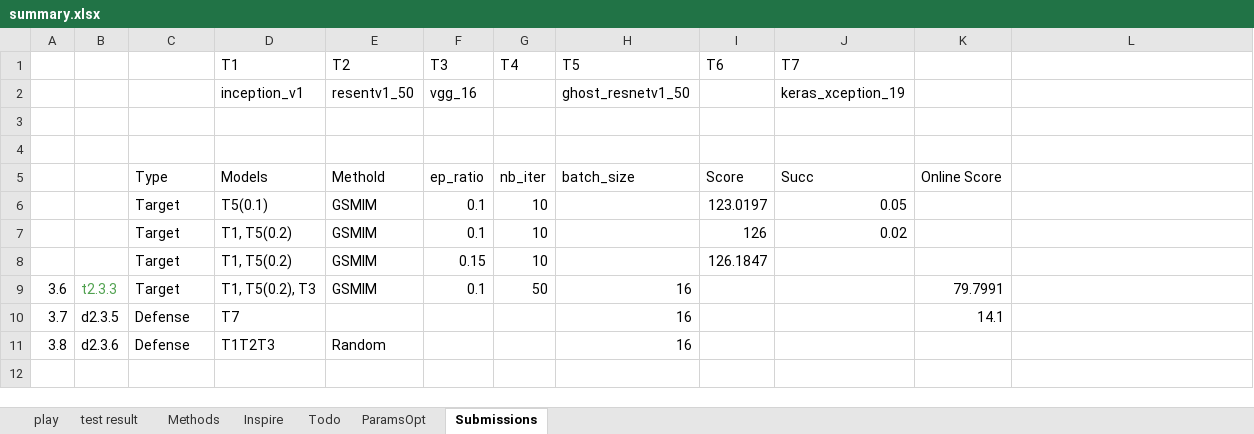
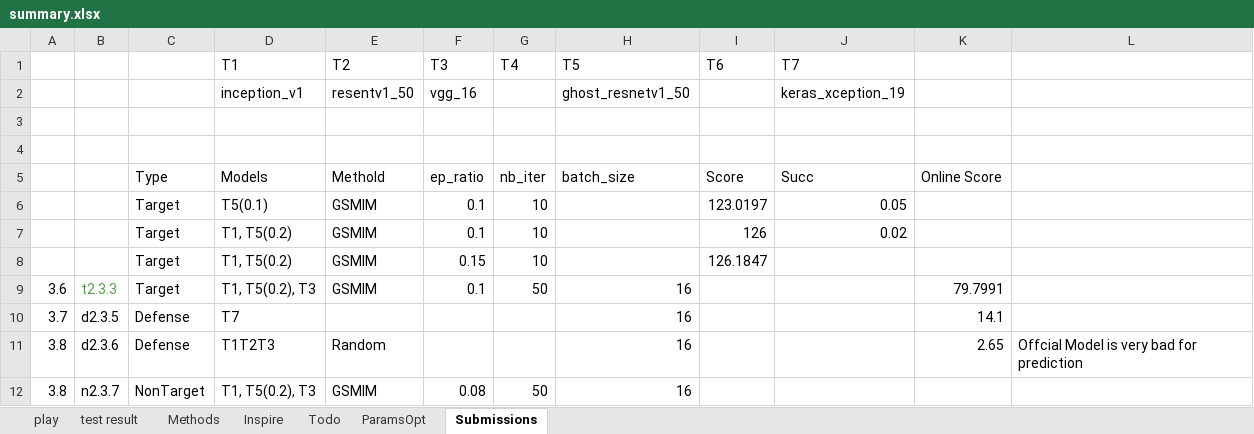
Before and after one commit to cloudseasail/IJCAI19_AliAAAC, an Excel workbook: playground/summary.xlsx, sheet Submissions, drawn as a sheet; values as stored, in another font and other column widths than the file's, no borders; the diff names each change by its address in the sheet, - before the commit and + after, or states it on an @@ line.

```diff
--- a/playground/summary.xlsx (sheet Submissions)
+++ b/playground/summary.xlsx (sheet Submissions)
-K11: (empty)
+K11: 2.65
-L11: (empty)
+L11: Offcial Model is very bad for prediction
+row 12: 3.8 | n2.3.7 | NonTarget | T1, T5(0.2), T3 | GSMIM | 0.08 | 50 | 16
```
Also changed, not shown: sheet Todo, 6 other files.
